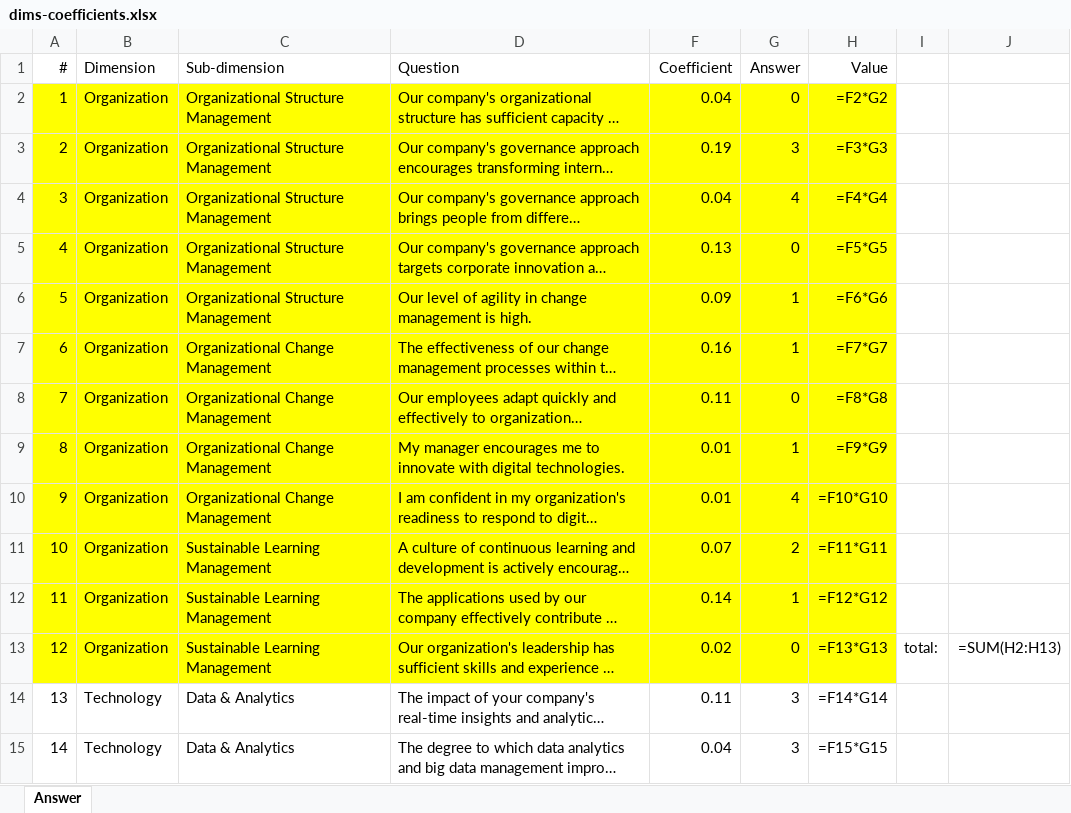
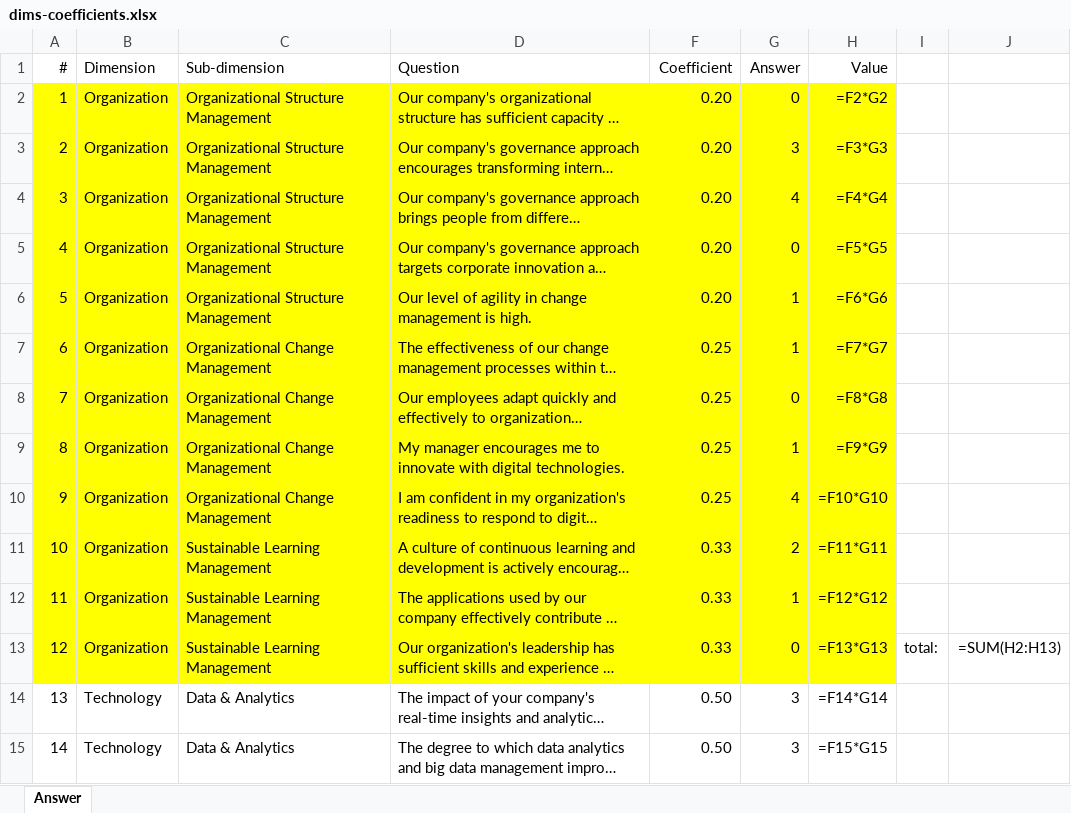
Before and after one commit to emircangun/digital_awareness, an Excel workbook: data/dims-coefficients.xlsx, sheet Answer, drawn as a sheet; only a part is shown; long unchanged cells end in …; values as stored, in another font and other column widths than the file's, no borders; formulas without a stored value are shown as written; the diff covers the shown part only; the diff names each change by its address in the sheet, - before the commit and + after, or states it on an @@ line.

```diff
--- a/data/dims-coefficients.xlsx (sheet Answer)
+++ b/data/dims-coefficients.xlsx (sheet Answer)
-F2 (Coefficient): 0.04
+F2 (Coefficient): 0.20
-F3 (Coefficient): 0.19
+F3 (Coefficient): 0.20
-F4 (Coefficient): 0.04
+F4 (Coefficient): 0.20
-F5 (Coefficient): 0.13
+F5 (Coefficient): 0.20
-F6 (Coefficient): 0.09
+F6 (Coefficient): 0.20
-F7 (Coefficient): 0.16
+F7 (Coefficient): 0.25
-F8 (Coefficient): 0.11
+F8 (Coefficient): 0.25
-F9:F10 (Coefficient): 0.01
+F9:F10 (Coefficient): 0.25
-F11 (Coefficient): 0.07
+F11 (Coefficient): 0.33
-F12 (Coefficient): 0.14
+F12 (Coefficient): 0.33
-F13 (Coefficient): 0.02
+F13 (Coefficient): 0.33
-F14 (Coefficient): 0.11
+F14 (Coefficient): 0.50
-F15 (Coefficient): 0.04
+F15 (Coefficient): 0.50
```
Also changed, not shown: 36 edited cells and cell formats elsewhere in this sheet, 6 other files.
